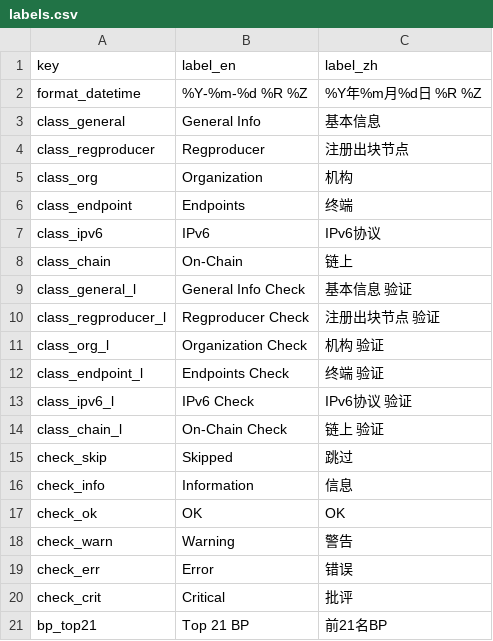
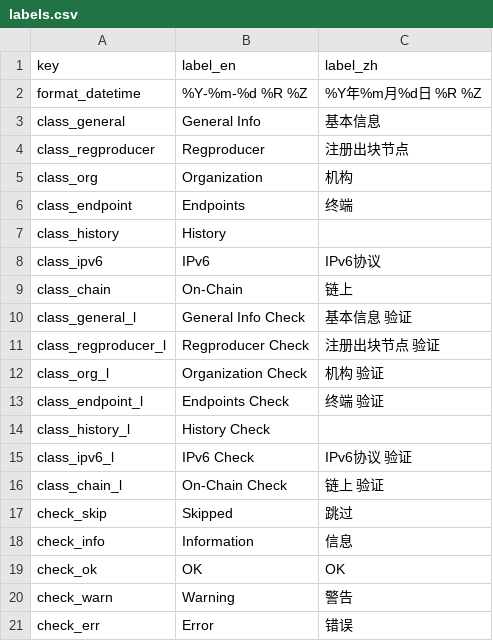
Before and after one commit to EOS-Nation/bpvalidate, a CSV file: config/labels.csv, drawn as a sheet; only a part is shown; the shorter side is filled out with more unchanged rows.

Commit message:
add new history category to validator

```diff
--- a/config/labels.csv
+++ b/config/labels.csv
@@ -6,2 +6,3 @@ class_org,Organization,机构
 class_endpoint,Endpoints,终端
+class_history,History,
 class_ipv6,IPv6,IPv6协议
@@ -12,2 +13,3 @@ class_org_l,Organization Check,机构 验证
 class_endpoint_l,Endpoints Check,终端 验证
+class_history_l,History Check,
 class_ipv6_l,IPv6 Check,IPv6协议 验证
```
Also changed, not shown: 2 other files.
